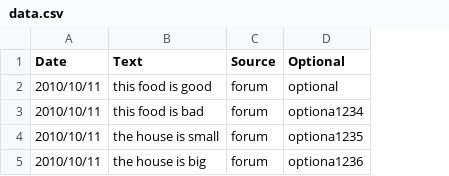
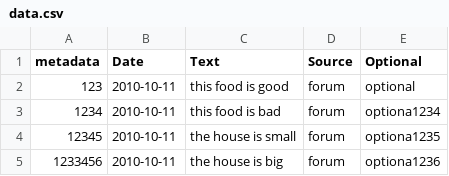
Before and after one commit to StormConSolution/Django-dashboard, a CSV file: data.csv, drawn as a sheet; addresses are those after the commit; the diff names each change by its address in the sheet, - before the commit and + after, or states it on an @@ line.

```diff
--- a/data.csv
+++ b/data.csv
+column A (metadata), rows 2-5: 123 | 1234 | 12345 | 1233456
-B2:B5 (Date): 2010/10/11
+B2:B5 (Date): 2010-10-11
```
Also changed, not shown: 2 other files.
